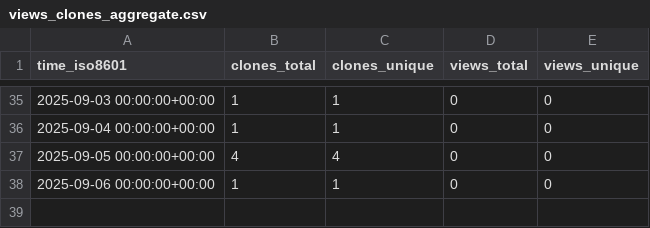
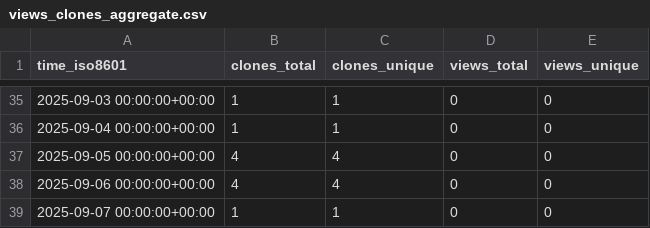
Before and after one commit to peff74/ESP32_TFA_Drop_Rain_Gauge_Decoder, a CSV file: peff74/ESP32_TFA_Drop_Rain_Gauge_Decoder/ghrs-data/views_clones_aggregate.csv, drawn as a sheet; only a part is shown, gaps mark what is left out.

```diff
--- a/peff74/ESP32_TFA_Drop_Rain_Gauge_Decoder/ghrs-data/views_clones_aggregate.csv
+++ b/peff74/ESP32_TFA_Drop_Rain_Gauge_Decoder/ghrs-data/views_clones_aggregate.csv
@@ -37,2 +37,3 @@ time_iso8601,clones_total,clones_unique,views_total,views_unique
 2025-09-05 00:00:00+00:00,4,4,0,0
-2025-09-06 00:00:00+00:00,1,1,0,0
+2025-09-06 00:00:00+00:00,4,4,0,0
+2025-09-07 00:00:00+00:00,1,1,0,0
```
Also changed, not shown: 1 other file.
